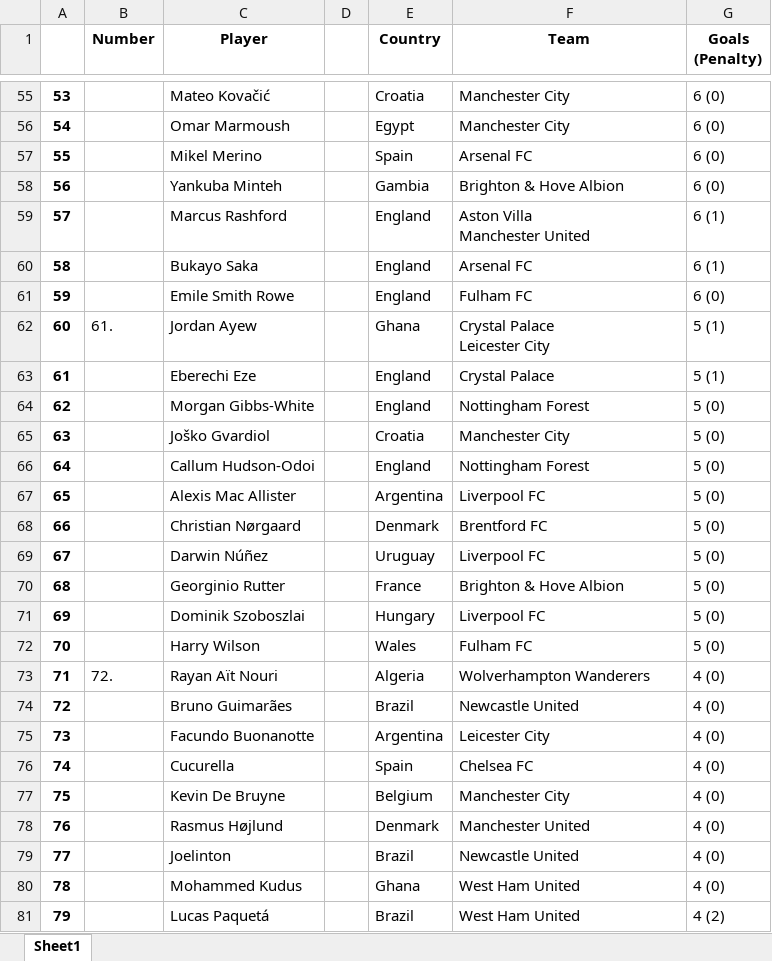
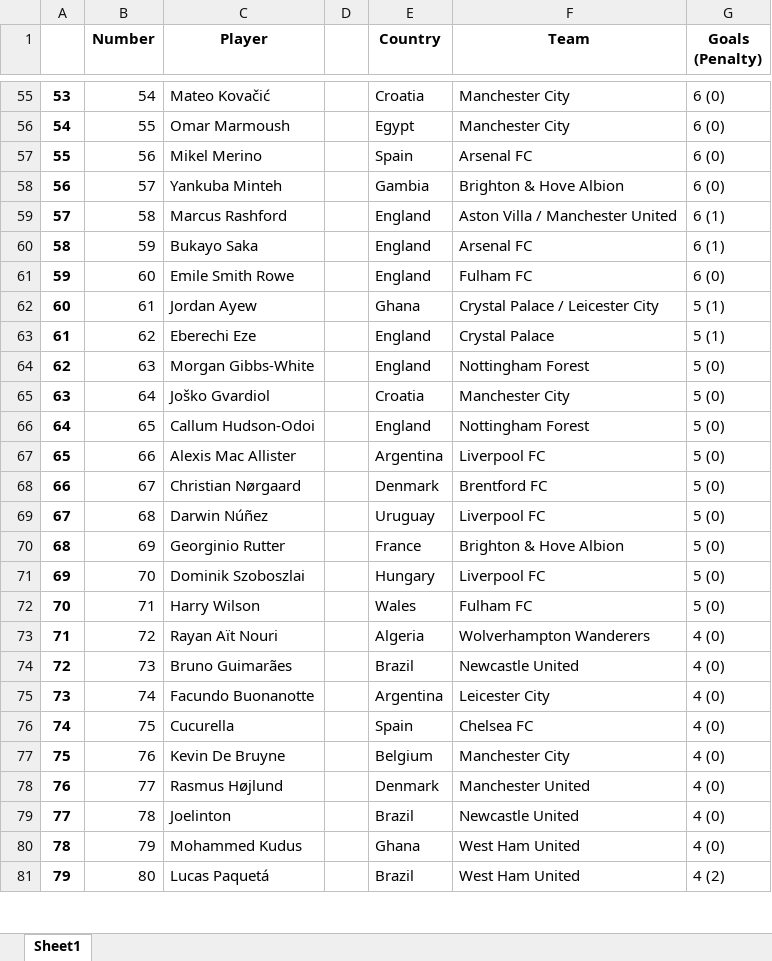
Before and after one commit to JSPDeveloper/pad_2025_1_2, an Excel workbook: DataWebPremierLeague.xlsx, sheet Sheet1, drawn as a sheet; only a part is shown, gaps mark what is left out; values as stored, in another font and other column widths than the file's, no borders; ↵ is a line break in a cell; the diff covers the shown part only; the diff names each change by its address in the sheet, - before the commit and + after, or states it on an @@ line.

```diff
--- a/DataWebPremierLeague.xlsx (sheet Sheet1)
+++ b/DataWebPremierLeague.xlsx (sheet Sheet1)
@@ column A renumbered from row 9 down @@
-B55 (Number): (empty)
+B55 (Number): 54
-B56 (Number): (empty)
+B56 (Number): 55
-B57 (Number): (empty)
+B57 (Number): 56
-B58 (Number): (empty)
+B58 (Number): 57
-B59 (Number): (empty)
+B59 (Number): 58
-F59 (Team): Aston Villa ↵ Manchester United
+F59 (Team): Aston Villa / Manchester United
-B60 (Number): (empty)
+B60 (Number): 59
-B61 (Number): (empty)
+B61 (Number): 60
-B62 (Number): 61.
+B62 (Number): 61
-F62 (Team): Crystal Palace ↵ Leicester City
+F62 (Team): Crystal Palace / Leicester City
-B63 (Number): (empty)
+B63 (Number): 62
-B64 (Number): (empty)
+B64 (Number): 63
-B65 (Number): (empty)
+B65 (Number): 64
-B66 (Number): (empty)
+B66 (Number): 65
-B67 (Number): (empty)
+B67 (Number): 66
-B68 (Number): (empty)
+B68 (Number): 67
-B69 (Number): (empty)
+B69 (Number): 68
-B70 (Number): (empty)
+B70 (Number): 69
-B71 (Number): (empty)
+B71 (Number): 70
-B72 (Number): (empty)
+B72 (Number): 71
-B73 (Number): 72.
+B73 (Number): 72
-B74 (Number): (empty)
+B74 (Number): 73
-B75 (Number): (empty)
+B75 (Number): 74
-B76 (Number): (empty)
+B76 (Number): 75
-B77 (Number): (empty)
+B77 (Number): 76
-B78 (Number): (empty)
+B78 (Number): 77
-B79 (Number): (empty)
+B79 (Number): 78
-B80 (Number): (empty)
+B80 (Number): 79
-B81 (Number): (empty)
+B81 (Number): 80
```
Also changed, not shown: 8 added rows, 6 removed rows and 230 edited cells elsewhere in this sheet, 10 other files.
